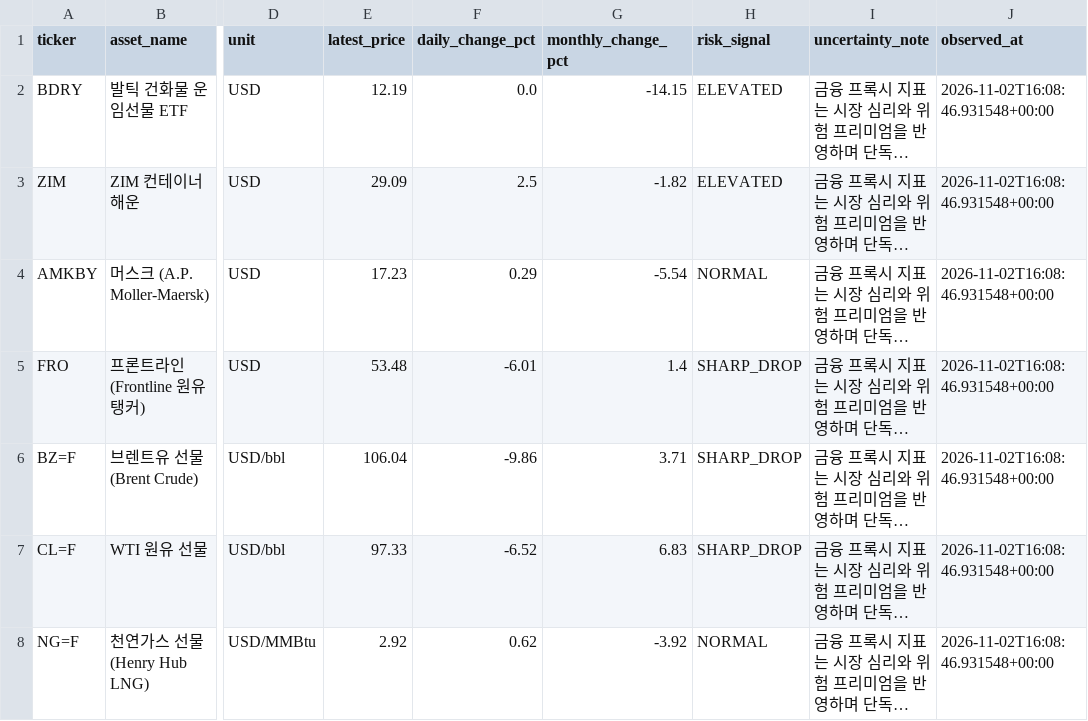
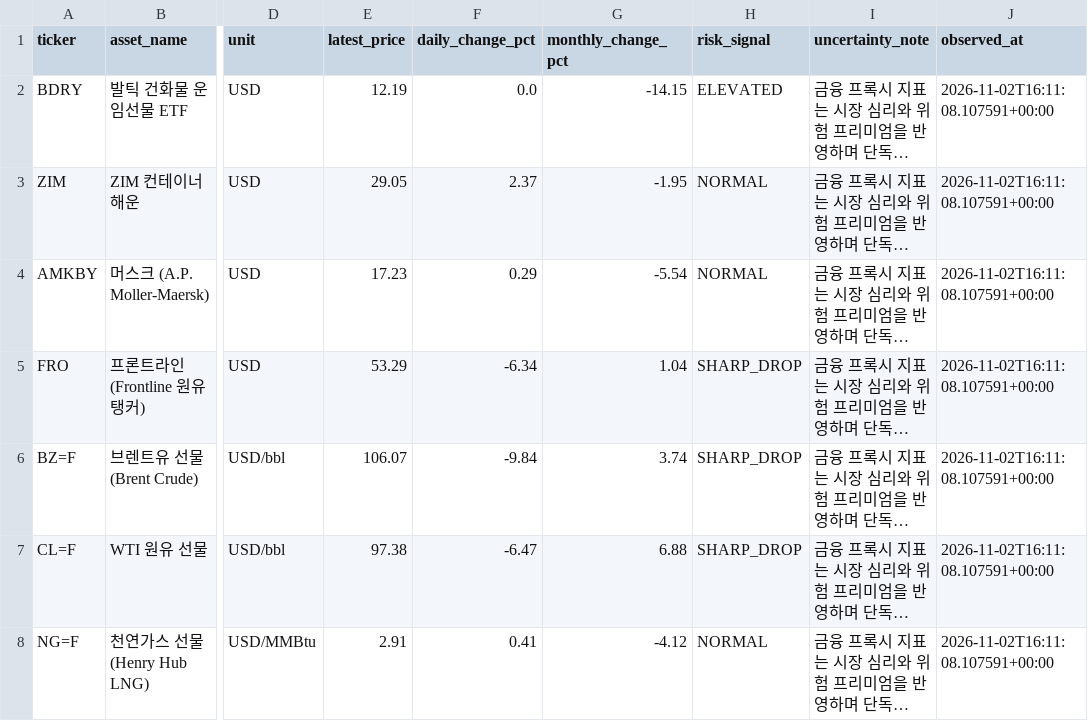
Before and after one commit to heartyhong2002-png/international-analysis, a CSV file: data/maritime_chokepoints/maritime_latest.csv, drawn as a sheet; only a part is shown, gaps mark what is left out; long unchanged cells end in …; the diff names each change by its address in the sheet, - before the commit and + after, or states it on an @@ line.

```diff
--- a/data/maritime_chokepoints/maritime_latest.csv
+++ b/data/maritime_chokepoints/maritime_latest.csv
-J2:J8 (observed_at): 2026-11-02T16:08:46.931548+00:00
+J2:J8 (observed_at): 2026-11-02T16:11:08.107591+00:00
-E3 (latest_price): 29.09
+E3 (latest_price): 29.05
-F3 (daily_change_pct): 2.5
+F3 (daily_change_pct): 2.37
-G3 (monthly_change_pct): -1.82
+G3 (monthly_change_pct): -1.95
-H3 (risk_signal): ELEVATED
+H3 (risk_signal): NORMAL
-E5 (latest_price): 53.48
+E5 (latest_price): 53.29
-F5 (daily_change_pct): -6.01
+F5 (daily_change_pct): -6.34
-G5 (monthly_change_pct): 1.4
+G5 (monthly_change_pct): 1.04
-E6 (latest_price): 106.04
+E6 (latest_price): 106.07
-F6 (daily_change_pct): -9.86
+F6 (daily_change_pct): -9.84
-G6 (monthly_change_pct): 3.71
+G6 (monthly_change_pct): 3.74
-E7 (latest_price): 97.33
+E7 (latest_price): 97.38
-F7 (daily_change_pct): -6.52
+F7 (daily_change_pct): -6.47
-G7 (monthly_change_pct): 6.83
+G7 (monthly_change_pct): 6.88
-E8 (latest_price): 2.92
+E8 (latest_price): 2.91
-F8 (daily_change_pct): 0.62
+F8 (daily_change_pct): 0.41
-G8 (monthly_change_pct): -3.92
+G8 (monthly_change_pct): -4.12
```
Also changed, not shown: data/federal_register/federal_register_latest.csv, data/local_opinions/local_opinions_latest.csv, 13 other files.
